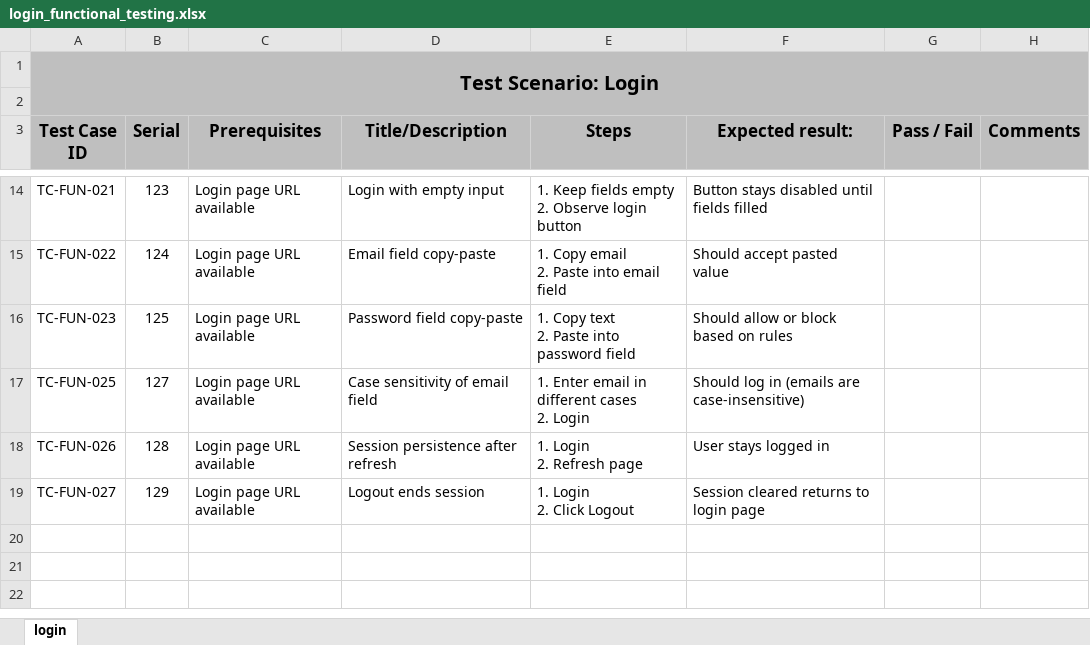
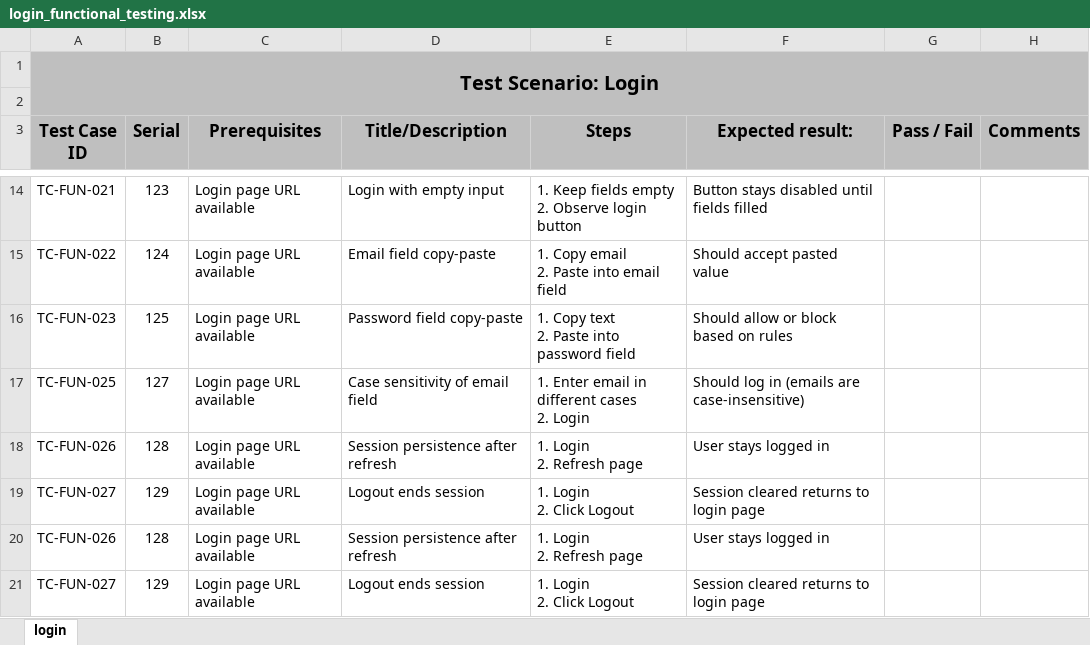
Before and after one commit to rumy14/ai-quizwhiz.zluck.com-pnt-b24, an Excel workbook: test_case/Authentication/login/login_functional_testing.xlsx, sheet login, drawn as a sheet; only a part is shown, gaps mark what is left out; values as stored, in another font and other column widths than the file's, no borders; ↵ is a line break in a cell; the diff names each change by its address in the sheet, - before the commit and + after, or states it on an @@ line.

```diff
--- a/test_case/Authentication/login/login_functional_testing.xlsx (sheet login)
+++ b/test_case/Authentication/login/login_functional_testing.xlsx (sheet login)
+row 20: TC-FUN-026 | 128 | Login page URL available | Session persistence after refresh | 1. Login ↵ 2. Refresh page | User stays logged in
+row 21: TC-FUN-027 | 129 | Login page URL available | Logout ends session | 1. Login ↵ 2. Click Logout | Session cleared returns to login page
```
Also changed, not shown: test_case/Authentication/Registation/Tc_Reg_Functional(nadira).xlsx, test_case/Authentication/login/login_compatibility_testing.xlsx, 5 other files.
